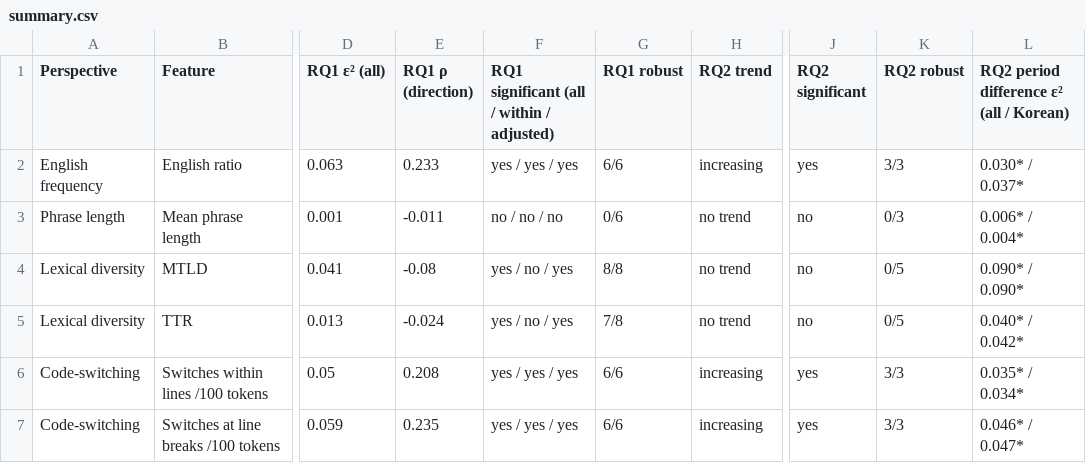
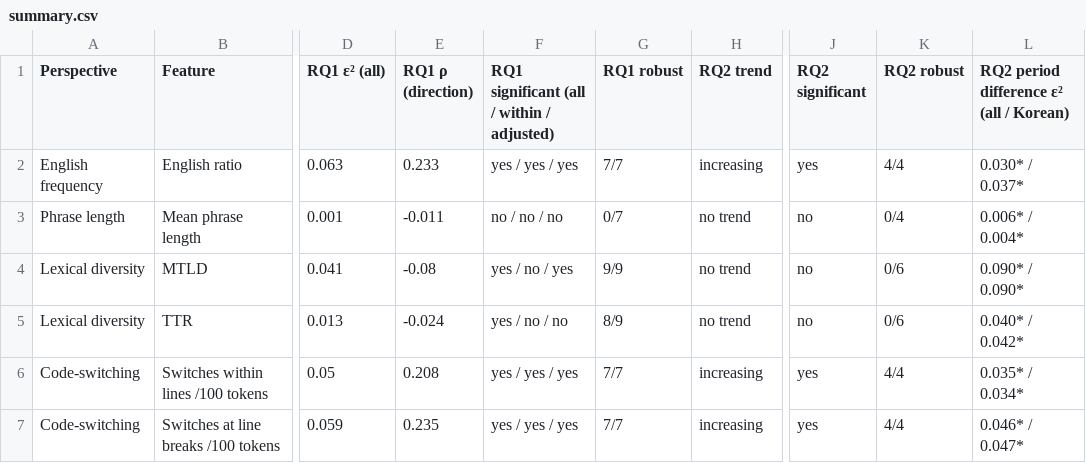
Before and after one commit to Ryulha/kpop-lyrics-nlp, a CSV file: results/tables/summary.csv, drawn as a sheet; only a part is shown, gaps mark what is left out; the diff names each change by its address in the sheet, - before the commit and + after, or states it on an @@ line.

```diff
--- a/results/tables/summary.csv
+++ b/results/tables/summary.csv
-G2 (RQ1 robust): 6/6
+G2 (RQ1 robust): 7/7
-K2 (RQ2 robust): 3/3
+K2 (RQ2 robust): 4/4
-G3 (RQ1 robust): 0/6
+G3 (RQ1 robust): 0/7
-K3 (RQ2 robust): 0/3
+K3 (RQ2 robust): 0/4
-G4 (RQ1 robust): 8/8
+G4 (RQ1 robust): 9/9
-K4:K5 (RQ2 robust): 0/5
+K4:K5 (RQ2 robust): 0/6
-F5: yes / no / yes
+F5: yes / no / no
-G5 (RQ1 robust): 7/8
+G5 (RQ1 robust): 8/9
-G6:G7 (RQ1 robust): 6/6
+G6:G7 (RQ1 robust): 7/7
-K6:K7 (RQ2 robust): 3/3
+K6:K7 (RQ2 robust): 4/4
```
Also changed, not shown: results/tables/robustness_rq1.csv, results/tables/robustness_rq2.csv, 43 other files.
